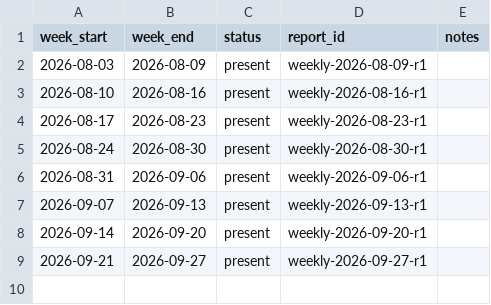
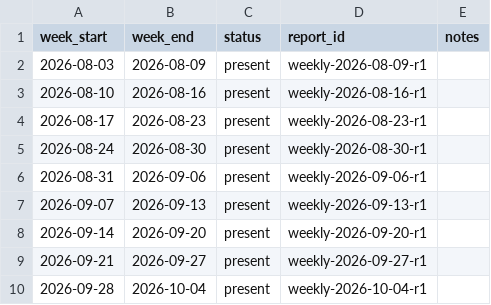
Before and after one commit to theurbanresident/CompStat-archive, a CSV file: catalog/coverage.csv, drawn as a sheet; the diff names each change by its address in the sheet, - before the commit and + after, or states it on an @@ line.

```diff
--- a/catalog/coverage.csv
+++ b/catalog/coverage.csv
+row 10: 2026-09-28 | 2026-10-04 | present | weekly-2026-10-04-r1
```
Also changed, not shown: catalog/reports.csv, 8 other files.
